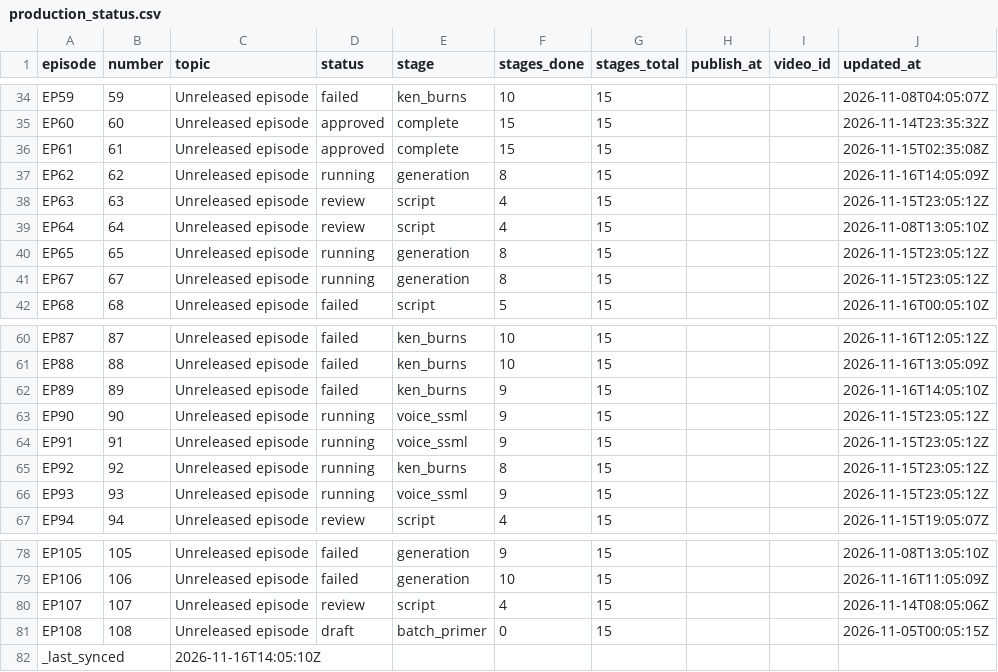
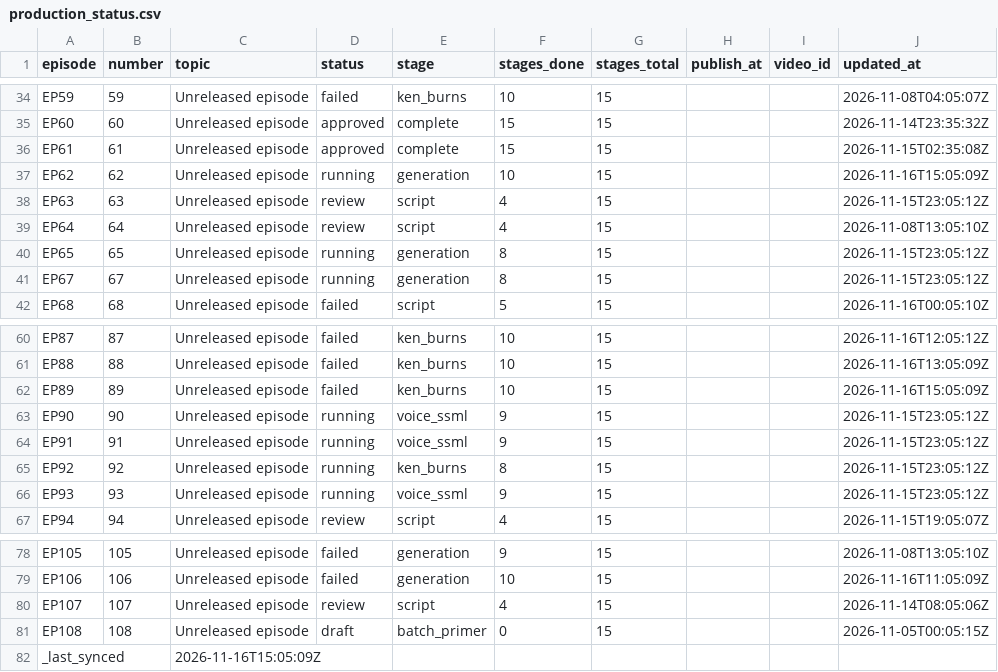
Before and after one commit to Dixon8303/ImaginariumOzone, a CSV file: status/production_status.csv, drawn as a sheet; only a part is shown, gaps mark what is left out.

Commit message:
sync: production status csv

```diff
--- a/status/production_status.csv
+++ b/status/production_status.csv
@@ -36,3 +36,3 @@ EP60,60,Unreleased episode,approved,complete,15,15,,,2026-11-14T23:35:32Z
 EP61,61,Unreleased episode,approved,complete,15,15,,,2026-11-15T02:35:08Z
-EP62,62,Unreleased episode,running,generation,8,15,,,2026-11-16T14:05:09Z
+EP62,62,Unreleased episode,running,generation,10,15,,,2026-11-16T15:05:09Z
 EP63,63,Unreleased episode,review,script,4,15,,,2026-11-15T23:05:12Z
@@ -61,3 +61,3 @@ EP87,87,Unreleased episode,failed,ken_burns,10,15,,,2026-11-16T12:05:12Z
 EP88,88,Unreleased episode,failed,ken_burns,10,15,,,2026-11-16T13:05:09Z
-EP89,89,Unreleased episode,failed,ken_burns,9,15,,,2026-11-16T14:05:10Z
+EP89,89,Unreleased episode,failed,ken_burns,10,15,,,2026-11-16T15:05:09Z
 EP90,90,Unreleased episode,running,voice_ssml,9,15,,,2026-11-15T23:05:12Z
@@ -81,2 +81,2 @@ EP107,107,Unreleased episode,review,script,4,15,,,2026-11-14T08:05:06Z
 EP108,108,Unreleased episode,draft,batch_primer,0,15,,,2026-11-05T00:05:15Z
-_last_synced,,2026-11-16T14:05:10Z,,,,,,,
+_last_synced,,2026-11-16T15:05:09Z,,,,,,,
```
